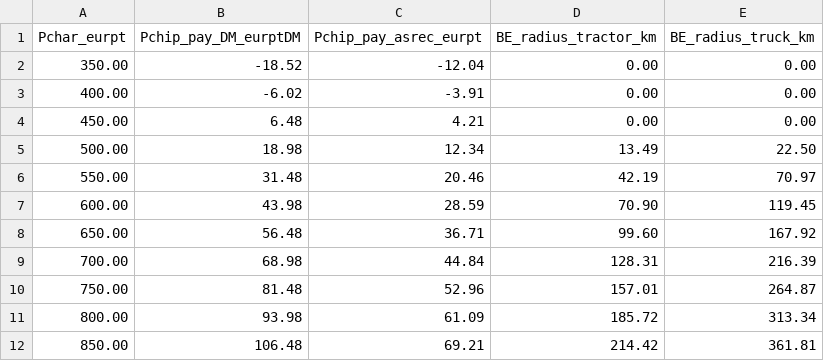
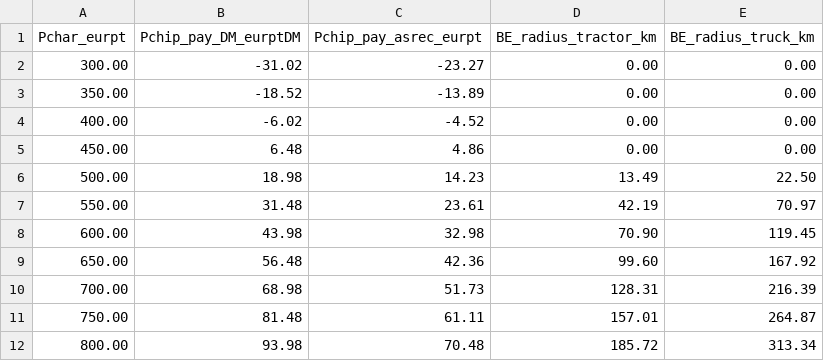
Before and after one commit to ronninah/PyroCost_Model, a CSV file: payable_vs_biochar_j1.csv, drawn as a sheet.

```diff
--- a/payable_vs_biochar_j1.csv
+++ b/payable_vs_biochar_j1.csv
@@ -1,12 +1,12 @@
 Pchar_eurpt,Pchip_pay_DM_eurptDM,Pchip_pay_asrec_eurpt,BE_radius_tractor_km,BE_radius_truck_km
-350.00,-18.52,-12.04,0.00,0.00
-400.00,-6.02,-3.91,0.00,0.00
-450.00,6.48,4.21,0.00,0.00
-500.00,18.98,12.34,13.49,22.50
-550.00,31.48,20.46,42.19,70.97
-600.00,43.98,28.59,70.90,119.45
-650.00,56.48,36.71,99.60,167.92
-700.00,68.98,44.84,128.31,216.39
-750.00,81.48,52.96,157.01,264.87
-800.00,93.98,61.09,185.72,313.34
-850.00,106.48,69.21,214.42,361.81
+300.00,-31.02,-23.27,0.00,0.00
+350.00,-18.52,-13.89,0.00,0.00
+400.00,-6.02,-4.52,0.00,0.00
+450.00,6.48,4.86,0.00,0.00
+500.00,18.98,14.23,13.49,22.50
+550.00,31.48,23.61,42.19,70.97
+600.00,43.98,32.98,70.90,119.45
+650.00,56.48,42.36,99.60,167.92
+700.00,68.98,51.73,128.31,216.39
+750.00,81.48,61.11,157.01,264.87
+800.00,93.98,70.48,185.72,313.34
```
Also changed, not shown: distance_payable_curve_j1.csv, plant_first_payable_radius_j1.csv, 6 other files.
